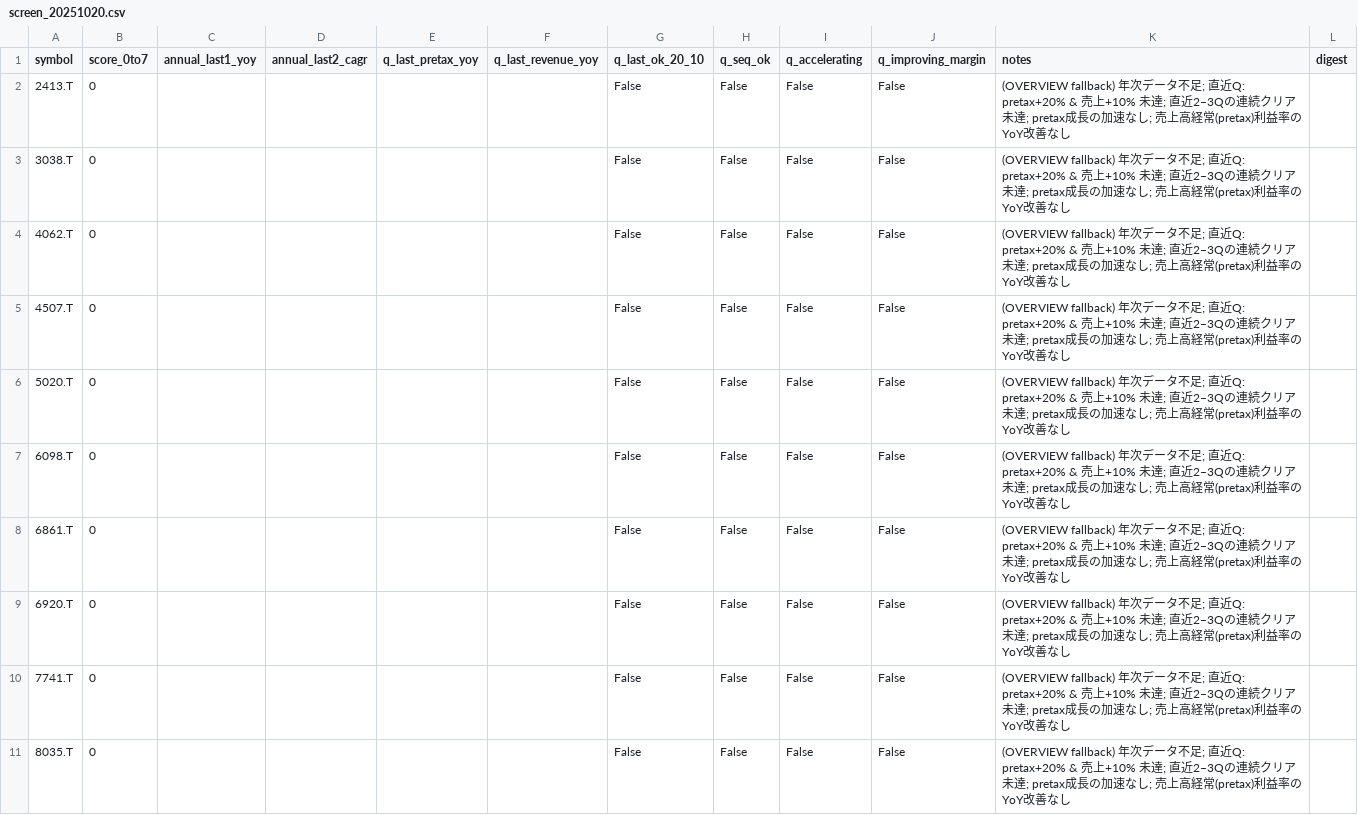
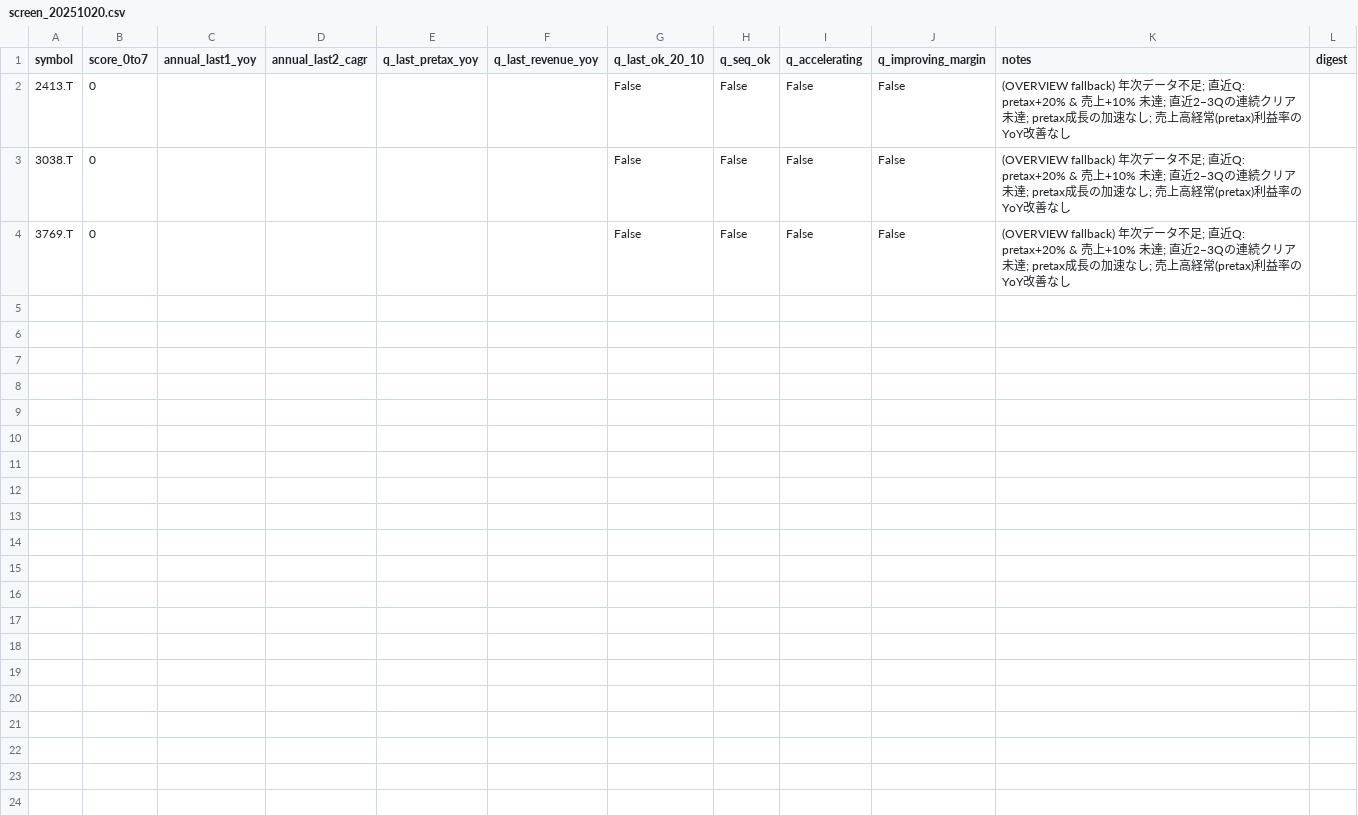
Before and after one commit to takeyamayuki/stock_screener_v3, a CSV file: reports/screen_20251020.csv, drawn as a sheet.

```diff
--- a/reports/screen_20251020.csv
+++ b/reports/screen_20251020.csv
@@ -3,9 +3,2 @@ symbol,score_0to7,annual_last1_yoy,annual_last2_cagr,q_last_pretax_yoy,q_last_re
 3038.T,0,,,,,False,False,False,False,(OVERVIEW fallback) 年次データ不足; 直近Q: pretax+20% & 売上+10% 未達; 直近2–3Qの連続クリア未達; pretax成長の加速なし; 売上高経常(pretax)利益率のYoY改善なし,
-4062.T,0,,,,,False,False,False,False,(OVERVIEW fallback) 年次データ不足; 直近Q: pretax+20% & 売上+10% 未達; 直近2–3Qの連続クリア未達; pretax成長の加速なし; 売上高経常(pretax)利益率のYoY改善なし,
-4507.T,0,,,,,False,False,False,False,(OVERVIEW fallback) 年次データ不足; 直近Q: pretax+20% & 売上+10% 未達; 直近2–3Qの連続クリア未達; pretax成長の加速なし; 売上高経常(pretax)利益率のYoY改善なし,
-5020.T,0,,,,,False,False,False,False,(OVERVIEW fallback) 年次データ不足; 直近Q: pretax+20% & 売上+10% 未達; 直近2–3Qの連続クリア未達; pretax成長の加速なし; 売上高経常(pretax)利益率のYoY改善なし,
-6098.T,0,,,,,False,False,False,False,(OVERVIEW fallback) 年次データ不足; 直近Q: pretax+20% & 売上+10% 未達; 直近2–3Qの連続クリア未達; pretax成長の加速なし; 売上高経常(pretax)利益率のYoY改善なし,
-6861.T,0,,,,,False,False,False,False,(OVERVIEW fallback) 年次データ不足; 直近Q: pretax+20% & 売上+10% 未達; 直近2–3Qの連続クリア未達; pretax成長の加速なし; 売上高経常(pretax)利益率のYoY改善なし,
-6920.T,0,,,,,False,False,False,False,(OVERVIEW fallback) 年次データ不足; 直近Q: pretax+20% & 売上+10% 未達; 直近2–3Qの連続クリア未達; pretax成長の加速なし; 売上高経常(pretax)利益率のYoY改善なし,
-7741.T,0,,,,,False,False,False,False,(OVERVIEW fallback) 年次データ不足; 直近Q: pretax+20% & 売上+10% 未達; 直近2–3Qの連続クリア未達; pretax成長の加速なし; 売上高経常(pretax)利益率のYoY改善なし,
-8035.T,0,,,,,False,False,False,False,(OVERVIEW fallback) 年次データ不足; 直近Q: pretax+20% & 売上+10% 未達; 直近2–3Qの連続クリア未達; pretax成長の加速なし; 売上高経常(pretax)利益率のYoY改善なし,
+3769.T,0,,,,,False,False,False,False,(OVERVIEW fallback) 年次データ不足; 直近Q: pretax+20% & 売上+10% 未達; 直近2–3Qの連続クリア未達; pretax成長の加速なし; 売上高経常(pretax)利益率のYoY改善なし,
```
Also changed, not shown: 3 other files.
